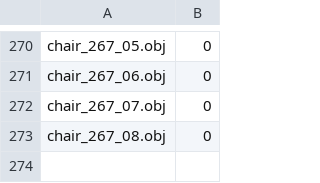
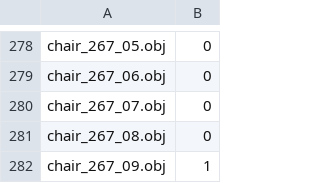
Before and after one commit to J-boklejandro37/Classify_Line_and_Surface, a CSV file: labels.csv, drawn as a sheet; only a part is shown, gaps mark what is left out; the diff covers the shown part only.

```diff
--- a/labels.csv
+++ b/labels.csv
@@ -273 +281,2 @@ chair_267_07.obj, 0
 chair_267_08.obj, 0
+chair_267_09.obj, 1
```
Also changed, not shown: 8 added rows elsewhere in this file, 8 other files.
